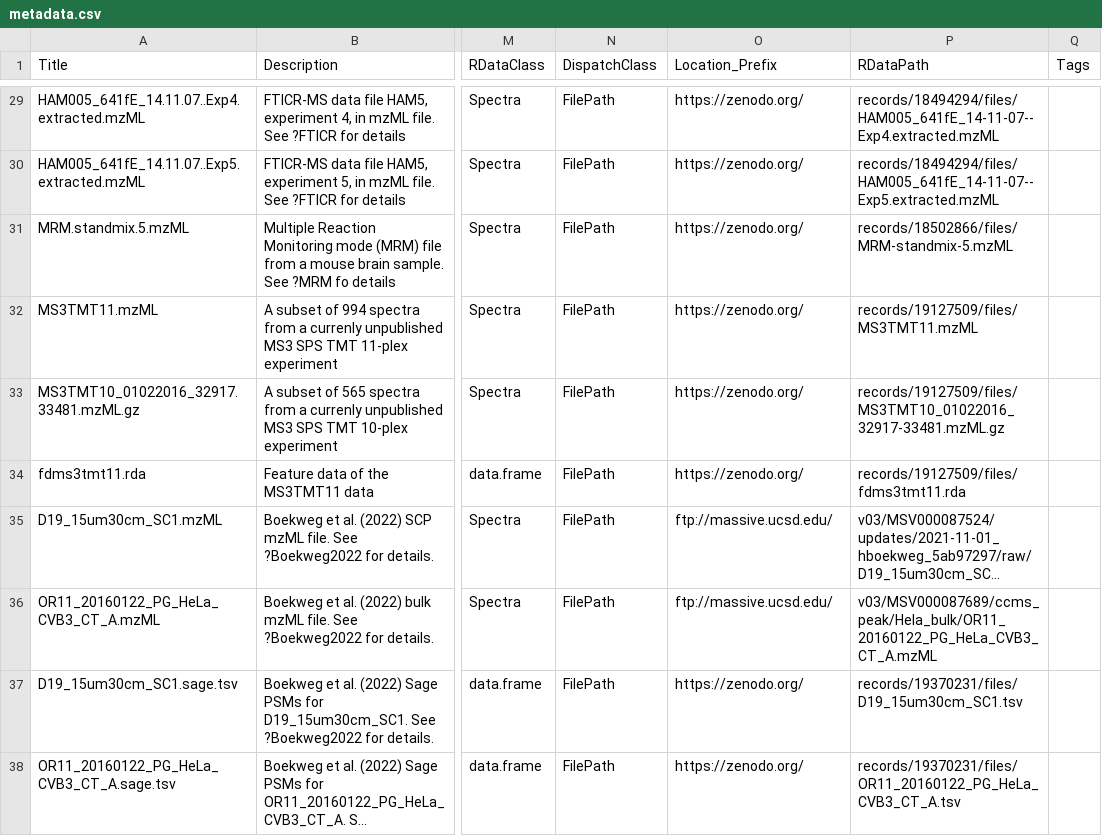
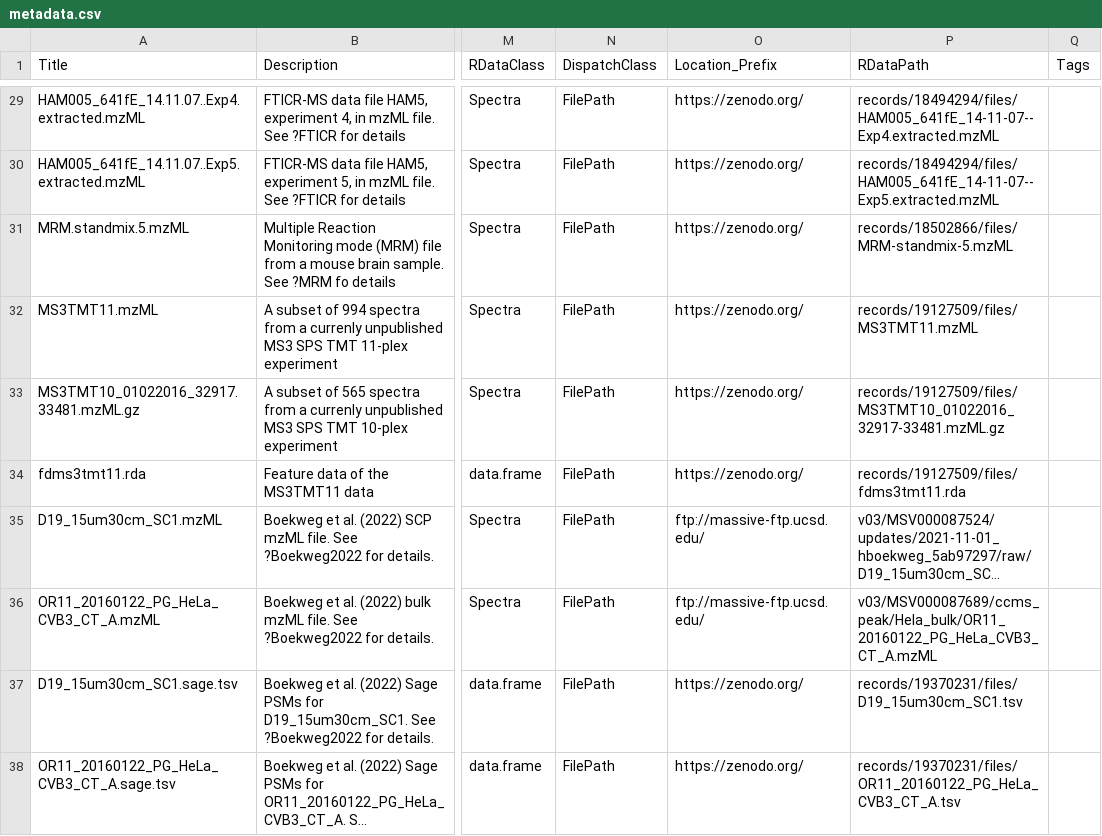
Before and after one commit to rformassspectrometry/MsDataHub, a CSV file: inst/extdata/metadata.csv, drawn as a sheet; only a part is shown, gaps mark what is left out; long unchanged cells end in …; the diff names each change by its address in the sheet, - before the commit and + after, or states it on an @@ line.

```diff
--- a/inst/extdata/metadata.csv
+++ b/inst/extdata/metadata.csv
-O35:O36 (Location_Prefix): ftp://massive.ucsd.edu/
+O35:O36 (Location_Prefix): ftp://massive-ftp.ucsd.edu/
```
Also changed, not shown: 1 other file.
